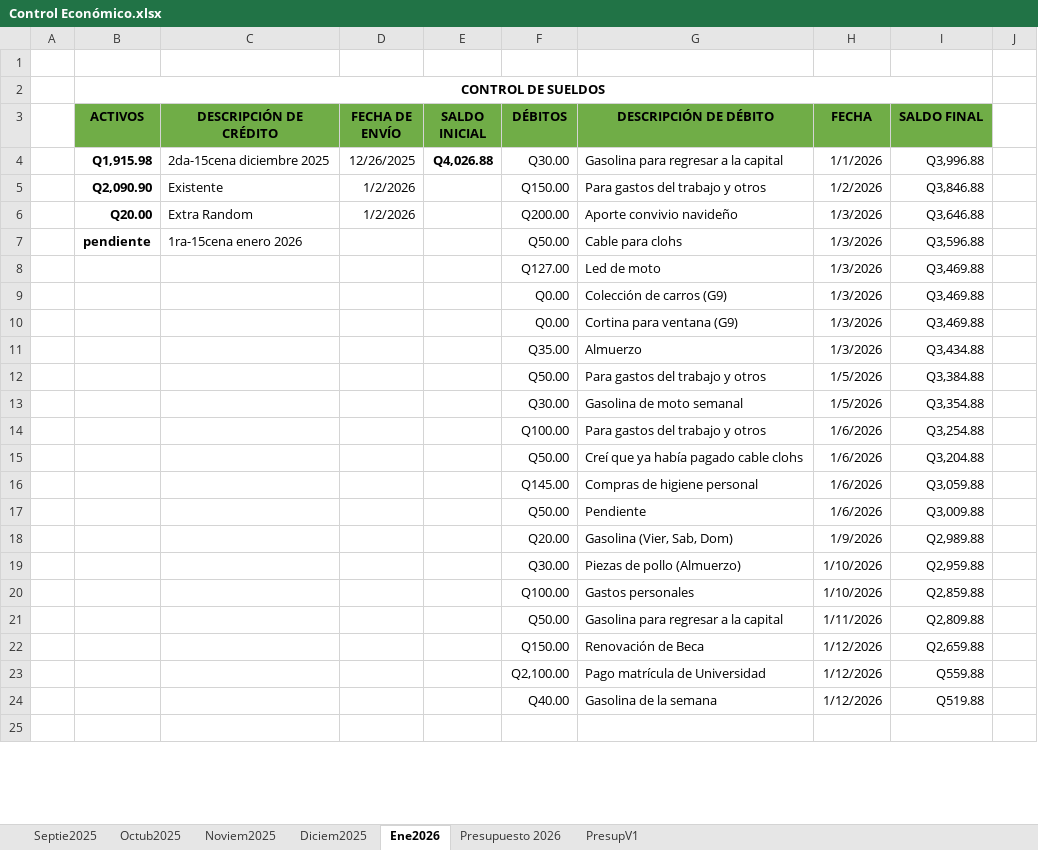
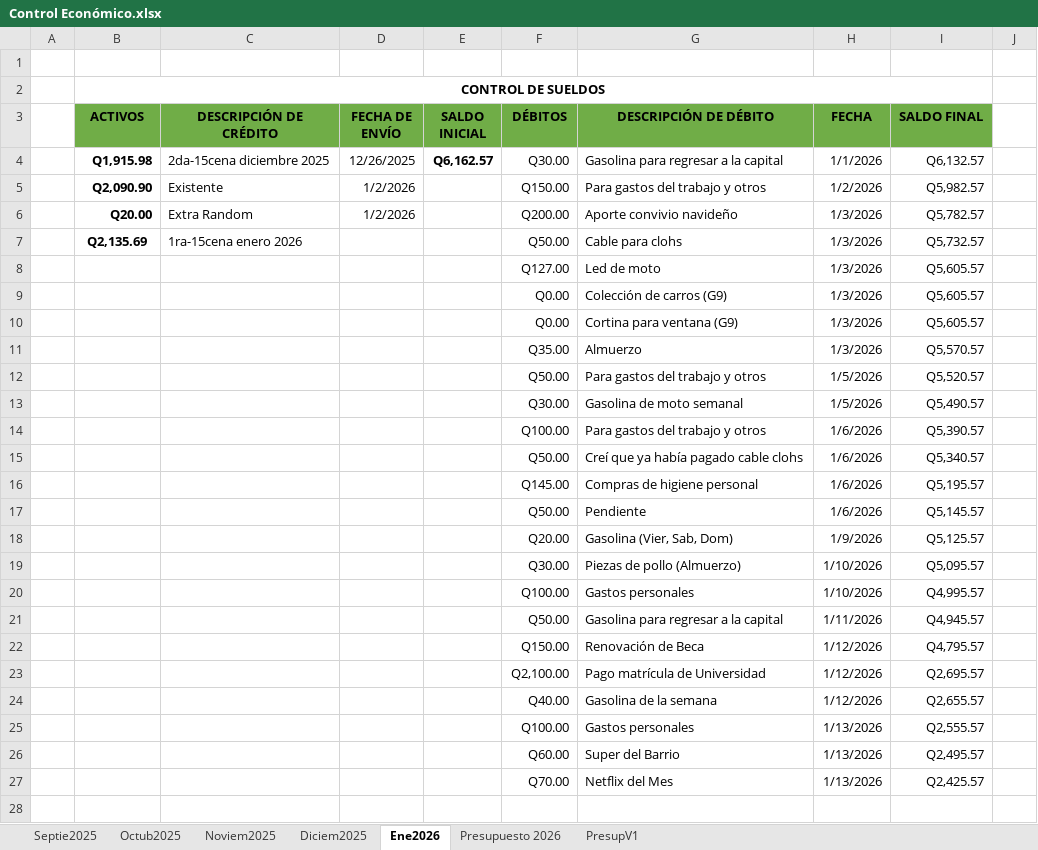
Before and after one commit to gluis10/ejercicios-python, an Excel workbook: Control Económico.xlsx, sheet Ene2026, drawn as a sheet; only a part is shown; values as stored, in another font and other column widths than the file's, no borders; the diff covers the shown part only; the diff names each change by its address in the sheet, - before the commit and + after, or states it on an @@ line.

Commit message:
update gestion

```diff
--- a/Control Económico.xlsx (sheet Ene2026)
+++ b/Control Económico.xlsx (sheet Ene2026)
-E4 (SALDO INICIAL): Q4,026.88
+E4 (SALDO INICIAL): Q6,162.57
-I4 (SALDO FINAL): Q3,996.88
+I4 (SALDO FINAL): Q6,132.57
-I5 (SALDO FINAL): Q3,846.88
+I5 (SALDO FINAL): Q5,982.57
-I6 (SALDO FINAL): Q3,646.88
+I6 (SALDO FINAL): Q5,782.57
-B7 (ACTIVOS): pendiente
+B7 (ACTIVOS): Q2,135.69
-I7 (SALDO FINAL): Q3,596.88
+I7 (SALDO FINAL): Q5,732.57
-I8:I10 (SALDO FINAL): Q3,469.88
+I8:I10 (SALDO FINAL): Q5,605.57
-I11 (SALDO FINAL): Q3,434.88
+I11 (SALDO FINAL): Q5,570.57
-I12 (SALDO FINAL): Q3,384.88
+I12 (SALDO FINAL): Q5,520.57
-I13 (SALDO FINAL): Q3,354.88
+I13 (SALDO FINAL): Q5,490.57
-I14 (SALDO FINAL): Q3,254.88
+I14 (SALDO FINAL): Q5,390.57
-I15 (SALDO FINAL): Q3,204.88
+I15 (SALDO FINAL): Q5,340.57
-I16 (SALDO FINAL): Q3,059.88
+I16 (SALDO FINAL): Q5,195.57
-I17 (SALDO FINAL): Q3,009.88
+I17 (SALDO FINAL): Q5,145.57
-I18 (SALDO FINAL): Q2,989.88
+I18 (SALDO FINAL): Q5,125.57
-I19 (SALDO FINAL): Q2,959.88
+I19 (SALDO FINAL): Q5,095.57
-I20 (SALDO FINAL): Q2,859.88
+I20 (SALDO FINAL): Q4,995.57
-I21 (SALDO FINAL): Q2,809.88
+I21 (SALDO FINAL): Q4,945.57
-I22 (SALDO FINAL): Q2,659.88
+I22 (SALDO FINAL): Q4,795.57
-I23 (SALDO FINAL): Q559.88
+I23 (SALDO FINAL): Q2,695.57
-I24 (SALDO FINAL): Q519.88
+I24 (SALDO FINAL): Q2,655.57
+row 25:  |  |  |  |  | Q100.00 | Gastos personales | 1/13/2026 | Q2,555.57
+row 26:  |  |  |  |  | Q60.00 | Super del Barrio | 1/13/2026 | Q2,495.57
+row 27:  |  |  |  |  | Q70.00 | Netflix del Mes | 1/13/2026 | Q2,425.57
```
Also changed, not shown: 1 added row and 3 edited cells elsewhere in this sheet.
